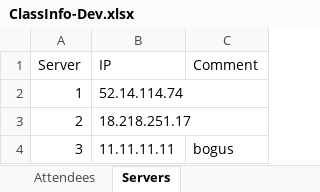
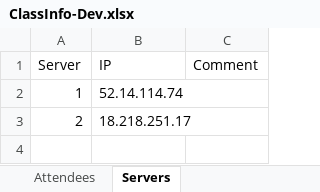
Before and after one commit to phuse-org/LinkedDataWorkshop, an Excel workbook: CSS2018/data/ClassInfo-Dev.xlsx, sheet Servers, drawn as a sheet; values as stored, in another font and other column widths than the file's, no borders; the diff names each change by its address in the sheet, - before the commit and + after, or states it on an @@ line.

```diff
--- a/CSS2018/data/ClassInfo-Dev.xlsx (sheet Servers)
+++ b/CSS2018/data/ClassInfo-Dev.xlsx (sheet Servers)
-row 4: 3 | 11.11.11.11 | bogus
```
Also changed, not shown: 8 other files.
